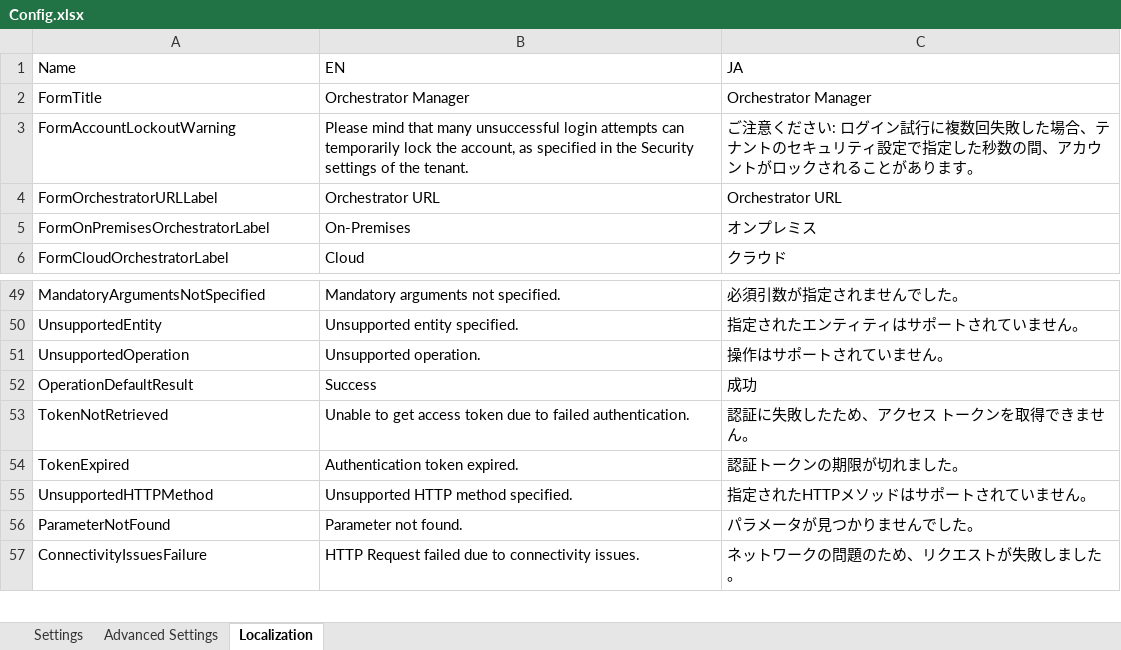
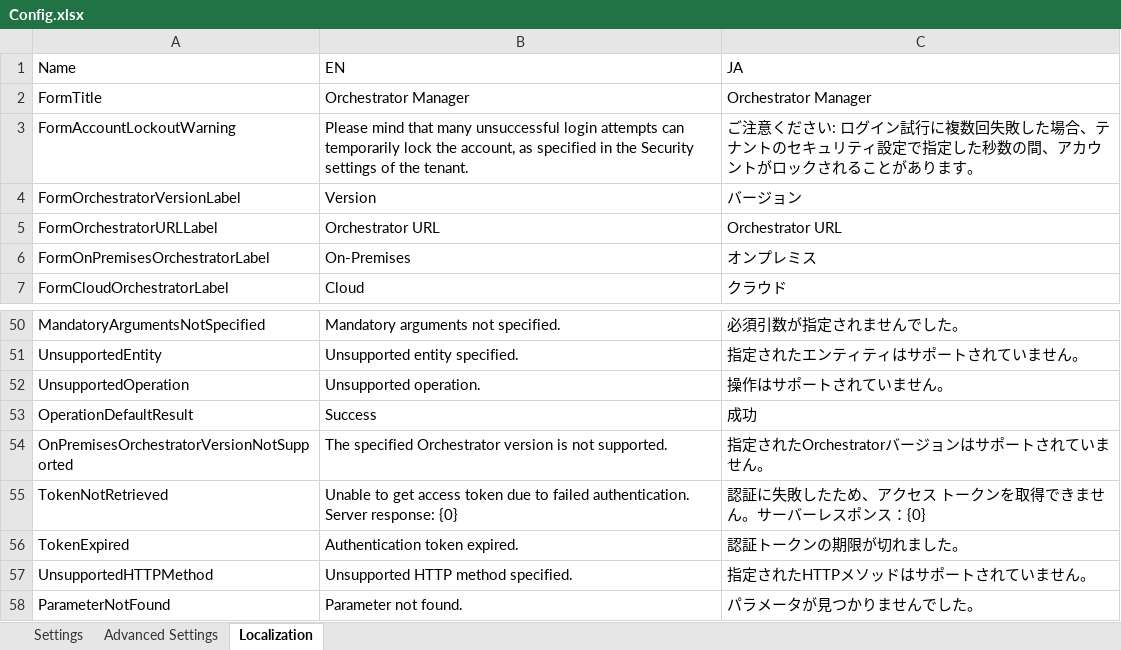
Before and after one commit to UiPath-Services/OrchestratorManager, an Excel workbook: Config.xlsx, sheet Localization, drawn as a sheet; only a part is shown, gaps mark what is left out; the shorter side is filled out with more unchanged rows; values as stored, in another font and other column widths than the file's, no borders; table styles not drawn; addresses are those after the commit; the diff names each change by its address in the sheet, - before the commit and + after, or states it on an @@ line.

Commit message:
Allow users to choose on-premises Orchestrator version when authenticating
The version can be used to filter entities that are shown in the control panel.

```diff
--- a/Config.xlsx (sheet Localization)
+++ b/Config.xlsx (sheet Localization)
+row 4: FormOrchestratorVersionLabel | Version | バージョン
+row 54: OnPremisesOrchestratorVersionNotSupported | The specified Orchestrator version is not supported. | 指定されたOrchestratorバージョンはサポートされていません。
-B55 (EN): …failed authentication.
+B55 (EN): …failed authentication. Server response: {0}
-C55 (JA): 認証に失敗したため、アクセス トークンを取得できません。
+C55 (JA): 認証に失敗したため、アクセス トークンを取得できません。サーバーレスポンス：{0}
```
Also changed, not shown: sheet Settings, 12 other files.
